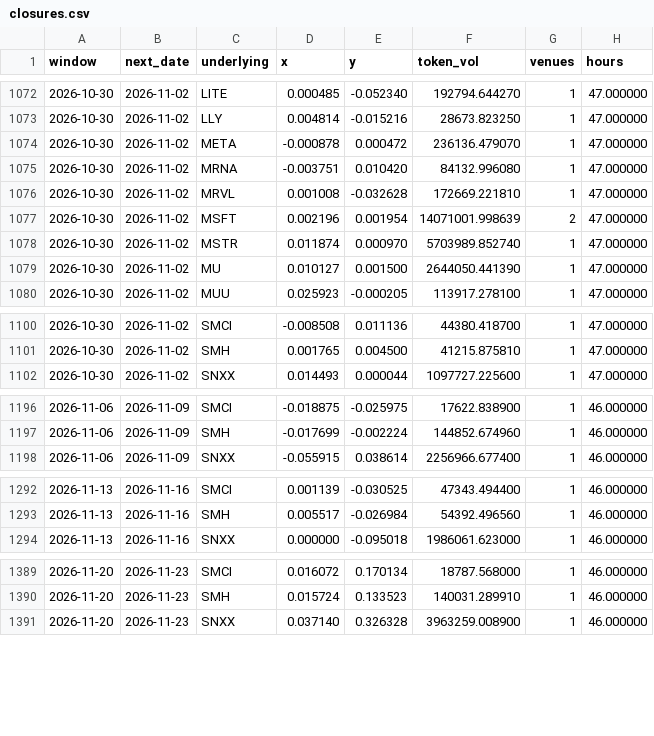
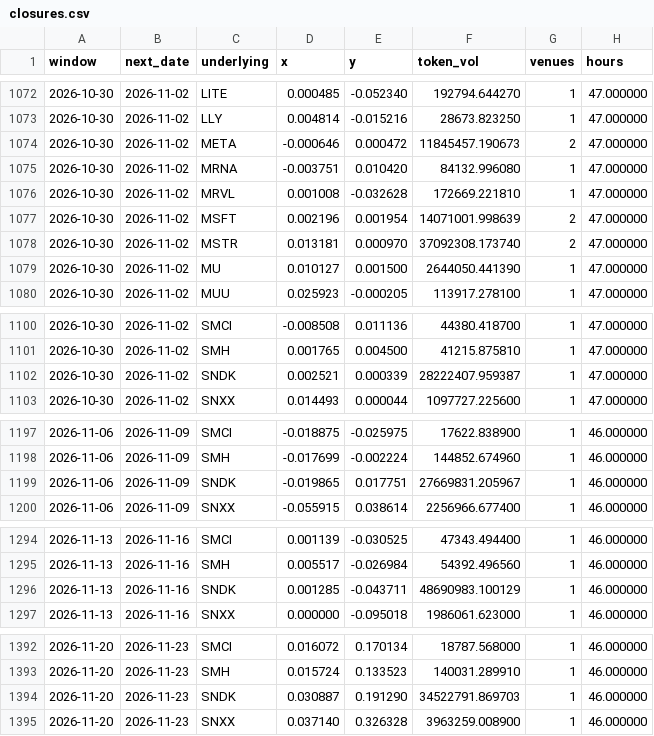
Before and after one commit to TheCryptoPlayground/offhours, a CSV file: site/data/closures.csv, drawn as a sheet; only a part is shown, gaps mark what is left out; the diff covers the shown part only.

```diff
--- a/site/data/closures.csv
+++ b/site/data/closures.csv
@@ -1073,3 +1073,3 @@ window,next_date,underlying,x,y,token_vol,venues,hours
 2026-10-30,2026-11-02,LLY,0.004814,-0.015216,28673.823250,1,47.000000
-2026-10-30,2026-11-02,META,-0.000878,0.000472,236136.479070,1,47.000000
+2026-10-30,2026-11-02,META,-0.000646,0.000472,11845457.190673,2,47.000000
 2026-10-30,2026-11-02,MRNA,-0.003751,0.010420,84132.996080,1,47.000000
@@ -1077,3 +1077,3 @@ window,next_date,underlying,x,y,token_vol,venues,hours
 2026-10-30,2026-11-02,MSFT,0.002196,0.001954,14071001.998639,2,47.000000
-2026-10-30,2026-11-02,MSTR,0.011874,0.000970,5703989.852740,1,47.000000
+2026-10-30,2026-11-02,MSTR,0.013181,0.000970,37092308.173740,2,47.000000
 2026-10-30,2026-11-02,MU,0.010127,0.001500,2644050.441390,1,47.000000
@@ -1101,2 +1101,3 @@ window,next_date,underlying,x,y,token_vol,venues,hours
 2026-10-30,2026-11-02,SMH,0.001765,0.004500,41215.875810,1,47.000000
+2026-10-30,2026-11-02,SNDK,0.002521,0.000339,28222407.959387,1,47.000000
 2026-10-30,2026-11-02,SNXX,0.014493,0.000044,1097727.225600,1,47.000000
@@ -1197,2 +1198,3 @@ window,next_date,underlying,x,y,token_vol,venues,hours
 2026-11-06,2026-11-09,SMH,-0.017699,-0.002224,144852.674960,1,46.000000
+2026-11-06,2026-11-09,SNDK,-0.019865,0.017751,27669831.205967,1,46.000000
 2026-11-06,2026-11-09,SNXX,-0.055915,0.038614,2256966.677400,1,46.000000
@@ -1293,2 +1295,3 @@ window,next_date,underlying,x,y,token_vol,venues,hours
 2026-11-13,2026-11-16,SMH,0.005517,-0.026984,54392.496560,1,46.000000
+2026-11-13,2026-11-16,SNDK,0.001285,-0.043711,48690983.100129,1,46.000000
 2026-11-13,2026-11-16,SNXX,0.000000,-0.095018,1986061.623000,1,46.000000
@@ -1390,2 +1393,3 @@ window,next_date,underlying,x,y,token_vol,venues,hours
 2026-11-20,2026-11-23,SMH,0.015724,0.133523,140031.289910,1,46.000000
+2026-11-20,2026-11-23,SNDK,0.030887,0.191290,34522791.869703,1,46.000000
 2026-11-20,2026-11-23,SNXX,0.037140,0.326328,3963259.008900,1,46.000000
```
Also changed, not shown: 18 edited cells elsewhere in this file, 58 other files.
